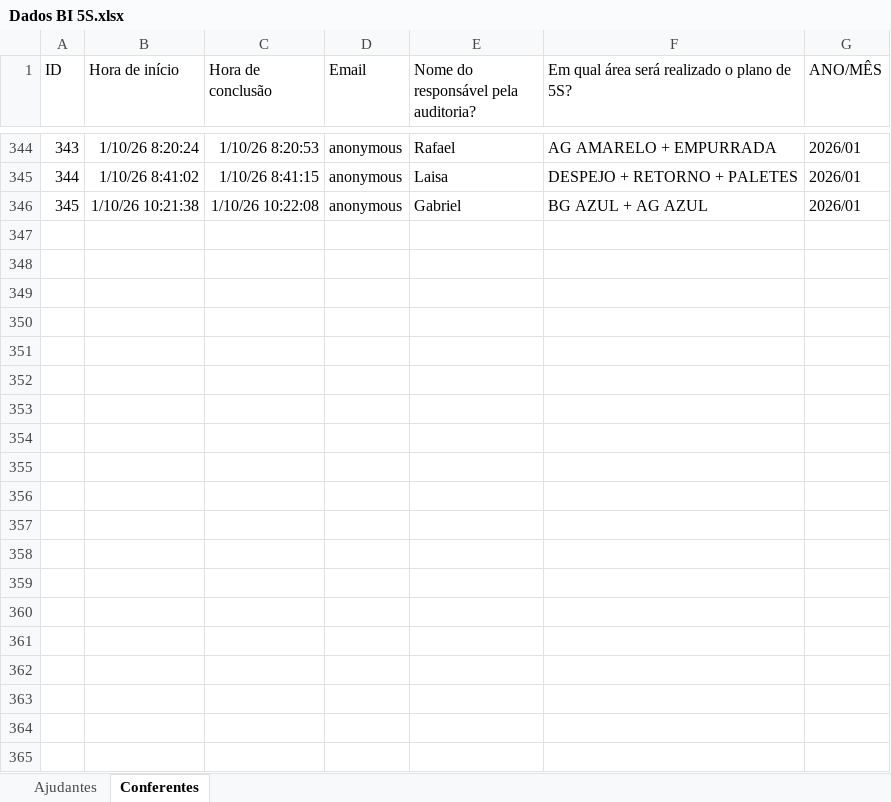
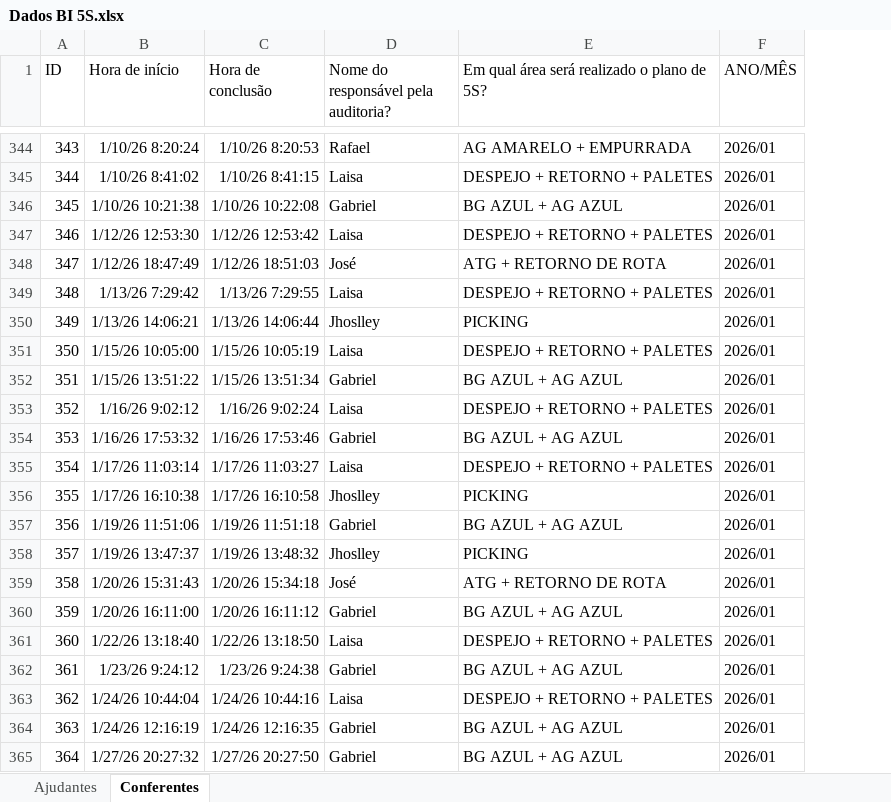
Before and after one commit to cwbestoque/BI-5S, an Excel workbook: Dados BI 5S.xlsx, sheet Conferentes, drawn as a sheet; only a part is shown, gaps mark what is left out; values as stored, in another font and other column widths than the file's, no borders; table styles not drawn; removed rows and columns are numbered as before the commit, all else as after; the diff covers the shown part only; the diff names each change by its address in the sheet, - before the commit and + after, or states it on an @@ line.

```diff
--- a/Dados BI 5S.xlsx (sheet Conferentes)
+++ b/Dados BI 5S.xlsx (sheet Conferentes)
-column D (Email), rows 344-346: all anonymous
+row 347: 346 | 1/12/26 12:53:30 | 1/12/26 12:53:42 | Laisa | DESPEJO + RETORNO + PALETES | 2026/01
+row 348: 347 | 1/12/26 18:47:49 | 1/12/26 18:51:03 | José | ATG + RETORNO DE ROTA | 2026/01
+row 349: 348 | 1/13/26 7:29:42 | 1/13/26 7:29:55 | Laisa | DESPEJO + RETORNO + PALETES | 2026/01
+row 350: 349 | 1/13/26 14:06:21 | 1/13/26 14:06:44 | Jhoslley | PICKING | 2026/01
+row 351: 350 | 1/15/26 10:05:00 | 1/15/26 10:05:19 | Laisa | DESPEJO + RETORNO + PALETES | 2026/01
+row 352: 351 | 1/15/26 13:51:22 | 1/15/26 13:51:34 | Gabriel | BG AZUL + AG AZUL | 2026/01
+row 353: 352 | 1/16/26 9:02:12 | 1/16/26 9:02:24 | Laisa | DESPEJO + RETORNO + PALETES | 2026/01
+row 354: 353 | 1/16/26 17:53:32 | 1/16/26 17:53:46 | Gabriel | BG AZUL + AG AZUL | 2026/01
+row 355: 354 | 1/17/26 11:03:14 | 1/17/26 11:03:27 | Laisa | DESPEJO + RETORNO + PALETES | 2026/01
+row 356: 355 | 1/17/26 16:10:38 | 1/17/26 16:10:58 | Jhoslley | PICKING | 2026/01
+row 357: 356 | 1/19/26 11:51:06 | 1/19/26 11:51:18 | Gabriel | BG AZUL + AG AZUL | 2026/01
+row 358: 357 | 1/19/26 13:47:37 | 1/19/26 13:48:32 | Jhoslley | PICKING | 2026/01
+row 359: 358 | 1/20/26 15:31:43 | 1/20/26 15:34:18 | José | ATG + RETORNO DE ROTA | 2026/01
+row 360: 359 | 1/20/26 16:11:00 | 1/20/26 16:11:12 | Gabriel | BG AZUL + AG AZUL | 2026/01
+row 361: 360 | 1/22/26 13:18:40 | 1/22/26 13:18:50 | Laisa | DESPEJO + RETORNO + PALETES | 2026/01
+row 362: 361 | 1/23/26 9:24:12 | 1/23/26 9:24:38 | Gabriel | BG AZUL + AG AZUL | 2026/01
+row 363: 362 | 1/24/26 10:44:04 | 1/24/26 10:44:16 | Laisa | DESPEJO + RETORNO + PALETES | 2026/01
+row 364: 363 | 1/24/26 12:16:19 | 1/24/26 12:16:35 | Gabriel | BG AZUL + AG AZUL | 2026/01
+row 365: 364 | 1/27/26 20:27:32 | 1/27/26 20:27:50 | Gabriel | BG AZUL + AG AZUL | 2026/01
```
Also changed, not shown: 60 added rows elsewhere in this sheet, sheet Ajudantes.
